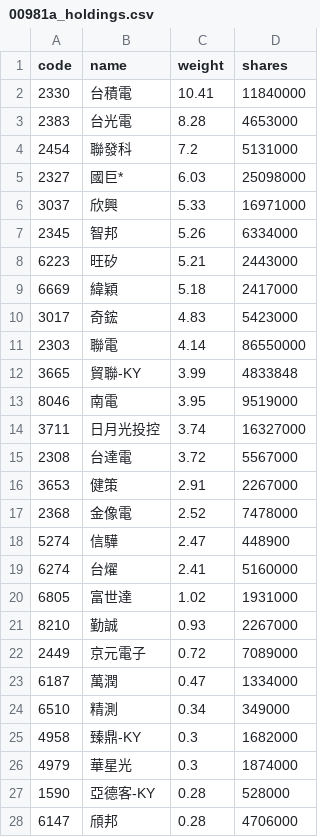
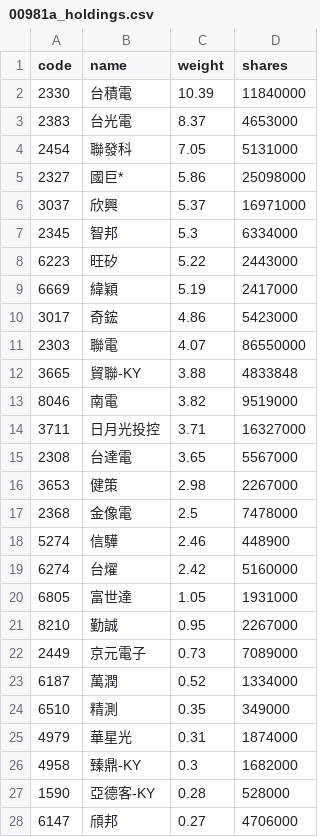
Before and after one commit to eceeff/etf_bot_for00981a, a CSV file: 00981a_holdings.csv, drawn as a sheet; only a part is shown; the diff covers the shown part only.

```diff
--- a/00981a_holdings.csv
+++ b/00981a_holdings.csv
@@ -1,28 +1,28 @@
 code,name,weight,shares
-2330,台積電,10.41,11840000
-2383,台光電,8.28,4653000
-2454,聯發科,7.2,5131000
-2327,國巨*,6.03,25098000
-3037,欣興,5.33,16971000
-2345,智邦,5.26,6334000
-6223,旺矽,5.21,2443000
-6669,緯穎,5.18,2417000
-3017,奇鋐,4.83,5423000
-2303,聯電,4.14,86550000
-3665,貿聯-KY,3.99,4833848
-8046,南電,3.95,9519000
-3711,日月光投控,3.74,16327000
-2308,台達電,3.72,5567000
-3653,健策,2.91,2267000
-2368,金像電,2.52,7478000
-5274,信驊,2.47,448900
-6274,台燿,2.41,5160000
-6805,富世達,1.02,1931000
-8210,勤誠,0.93,2267000
-2449,京元電子,0.72,7089000
-6187,萬潤,0.47,1334000
-6510,精測,0.34,349000
+2330,台積電,10.39,11840000
+2383,台光電,8.37,4653000
+2454,聯發科,7.05,5131000
+2327,國巨*,5.86,25098000
+3037,欣興,5.37,16971000
+2345,智邦,5.3,6334000
+6223,旺矽,5.22,2443000
+6669,緯穎,5.19,2417000
+3017,奇鋐,4.86,5423000
+2303,聯電,4.07,86550000
+3665,貿聯-KY,3.88,4833848
+8046,南電,3.82,9519000
+3711,日月光投控,3.71,16327000
+2308,台達電,3.65,5567000
+3653,健策,2.98,2267000
+2368,金像電,2.5,7478000
+5274,信驊,2.46,448900
+6274,台燿,2.42,5160000
+6805,富世達,1.05,1931000
+8210,勤誠,0.95,2267000
+2449,京元電子,0.73,7089000
+6187,萬潤,0.52,1334000
+6510,精測,0.35,349000
+4979,華星光,0.31,1874000
 4958,臻鼎-KY,0.3,1682000
-4979,華星光,0.3,1874000
 1590,亞德客-KY,0.28,528000
-6147,頎邦,0.28,4706000
+6147,頎邦,0.27,4706000
```
Also changed, not shown: 1 added row, 1 removed row and 3 edited cells elsewhere in this file.
